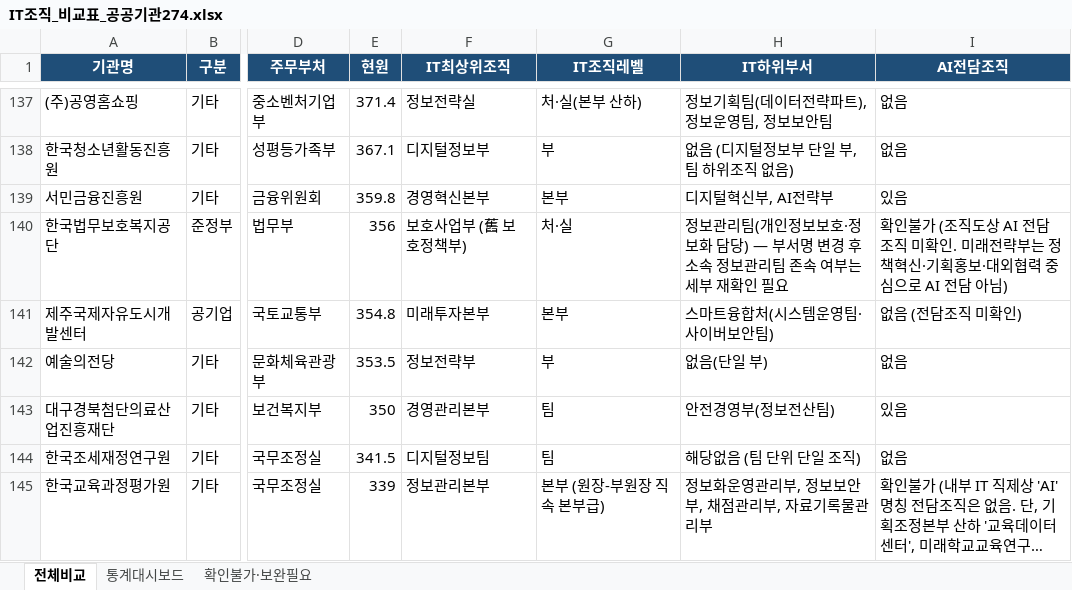
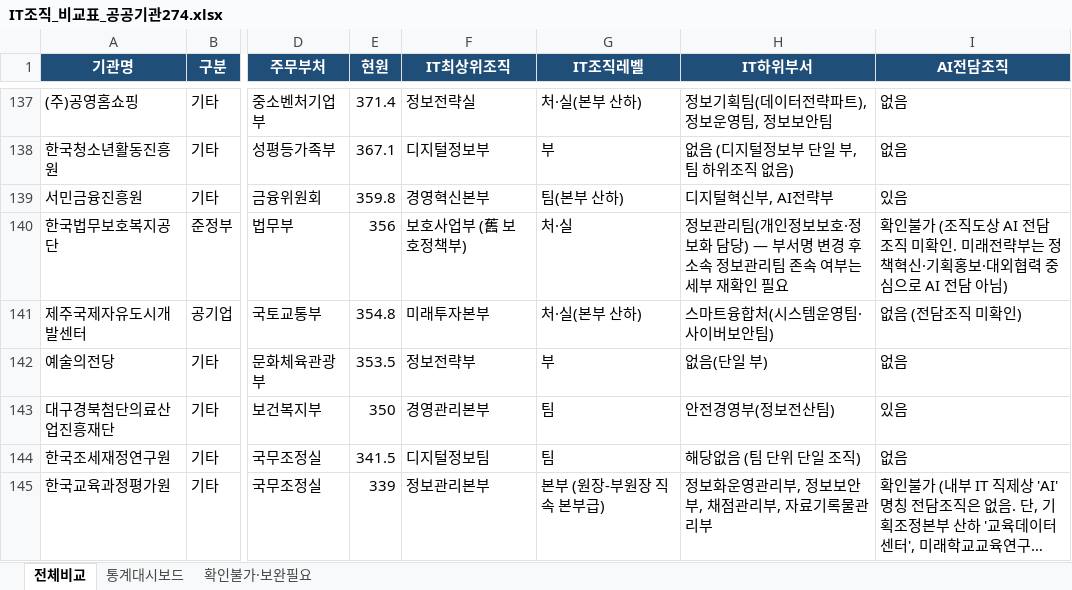
Before and after one commit to lovelyquality/korea-public-it-org-2026, an Excel workbook: IT조직_비교표_공공기관274.xlsx, sheet 전체비교, drawn as a sheet; only a part is shown, gaps mark what is left out; long unchanged cells end in …; values as stored, in another font and other column widths than the file's, no borders; the diff covers the shown part only; the diff names each change by its address in the sheet, - before the commit and + after, or states it on an @@ line.

```diff
--- a/IT조직_비교표_공공기관274.xlsx (sheet 전체비교)
+++ b/IT조직_비교표_공공기관274.xlsx (sheet 전체비교)
-G139 (IT조직레벨): 본부
+G139 (IT조직레벨): 팀(본부 산하)
-G141 (IT조직레벨): 본부
+G141 (IT조직레벨): 처·실(본부 산하)
```
Also changed, not shown: 59 edited cells elsewhere in this sheet, sheet 통계대시보드, sheet 확인불가·보완필요, 2 other files.
